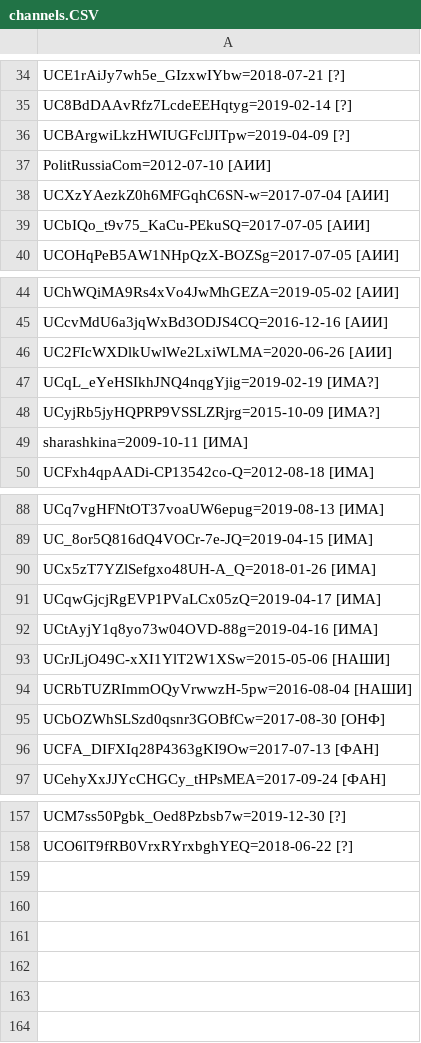
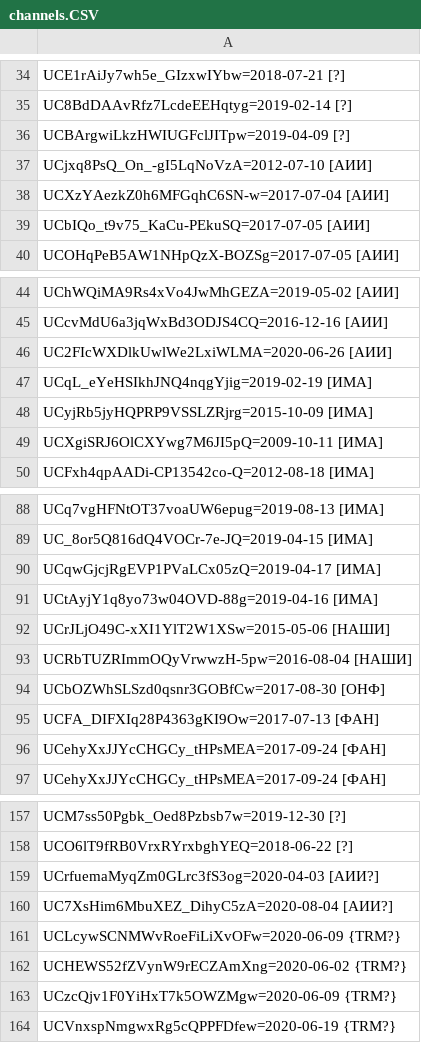
Before and after one commit to FeignedAccomplice/YOUTUBOTS, a CSV file: channels.CSV, drawn as a sheet; only a part is shown, gaps mark what is left out.

Commit message:
Update channels.CSV

```diff
--- a/channels.CSV
+++ b/channels.CSV
@@ -36,3 +36,3 @@ UC8BdDAAvRfz7LcdeEEHqtyg=2019-02-14 [?]
 UCBArgwiLkzHWIUGFclJITpw=2019-04-09 [?]
-PolitRussiaCom=2012-07-10 [АИИ]
+UCjxq8PsQ_On_-gI5LqNoVzA=2012-07-10 [АИИ]
 UCXzYAezkZ0h6MFGqhC6SN-w=2017-07-04 [АИИ]
@@ -46,5 +46,5 @@ UCcvMdU6a3jqWxBd3ODJS4CQ=2016-12-16 [АИИ]
 UC2FIcWXDlkUwlWe2LxiWLMA=2020-06-26 [АИИ]
-UCqL_eYeHSIkhJNQ4nqgYjig=2019-02-19 [ИМА?]
-UCyjRb5jyHQPRP9VSSLZRjrg=2015-10-09 [ИМА?]
-sharashkina=2009-10-11 [ИМА]
+UCqL_eYeHSIkhJNQ4nqgYjig=2019-02-19 [ИМА]
+UCyjRb5jyHQPRP9VSSLZRjrg=2015-10-09 [ИМА]
+UCXgiSRJ6OlCXYwg7M6JI5pQ=2009-10-11 [ИМА]
 UCFxh4qpAADi-CP13542co-Q=2012-08-18 [ИМА]
@@ -89,3 +89,2 @@ UCq7vgHFNtOT37voaUW6epug=2019-08-13 [ИМА]
 UC_8or5Q816dQ4VOCr-7e-JQ=2019-04-15 [ИМА]
-UCx5zT7YZlSefgxo48UH-A_Q=2018-01-26 [ИМА]
 UCqwGjcjRgEVP1PVaLCx05zQ=2019-04-17 [ИМА]
@@ -96,2 +95,3 @@ UCbOZWhSLSzd0qsnr3GOBfCw=2017-08-30 [ОНФ]
 UCFA_DIFXIq28P4363gKI9Ow=2017-07-13 [ФАН]
+UCehyXxJJYcCHGCy_tHPsMEA=2017-09-24 [ФАН]
 UCehyXxJJYcCHGCy_tHPsMEA=2017-09-24 [ФАН]
@@ -158 +158,7 @@ UCM7ss50Pgbk_Oed8Pzbsb7w=2019-12-30 [?]
 UCO6lT9fRB0VrxRYrxbghYEQ=2018-06-22 [?]
+UCrfuemaMyqZm0GLrc3fS3og=2020-04-03 [АИИ?]
+UC7XsHim6MbuXEZ_DihyC5zA=2020-08-04 [АИИ?]
+UCLcywSCNMWvRoeFiLiXvOFw=2020-06-09 {TRM?}
+UCHEWS52fZVynW9rECZAmXng=2020-06-02 {TRM?}
+UCzcQjv1F0YiHxT7k5OWZMgw=2020-06-09 {TRM?}
+UCVnxspNmgwxRg5cQPPFDfew=2020-06-19 {TRM?}
```
